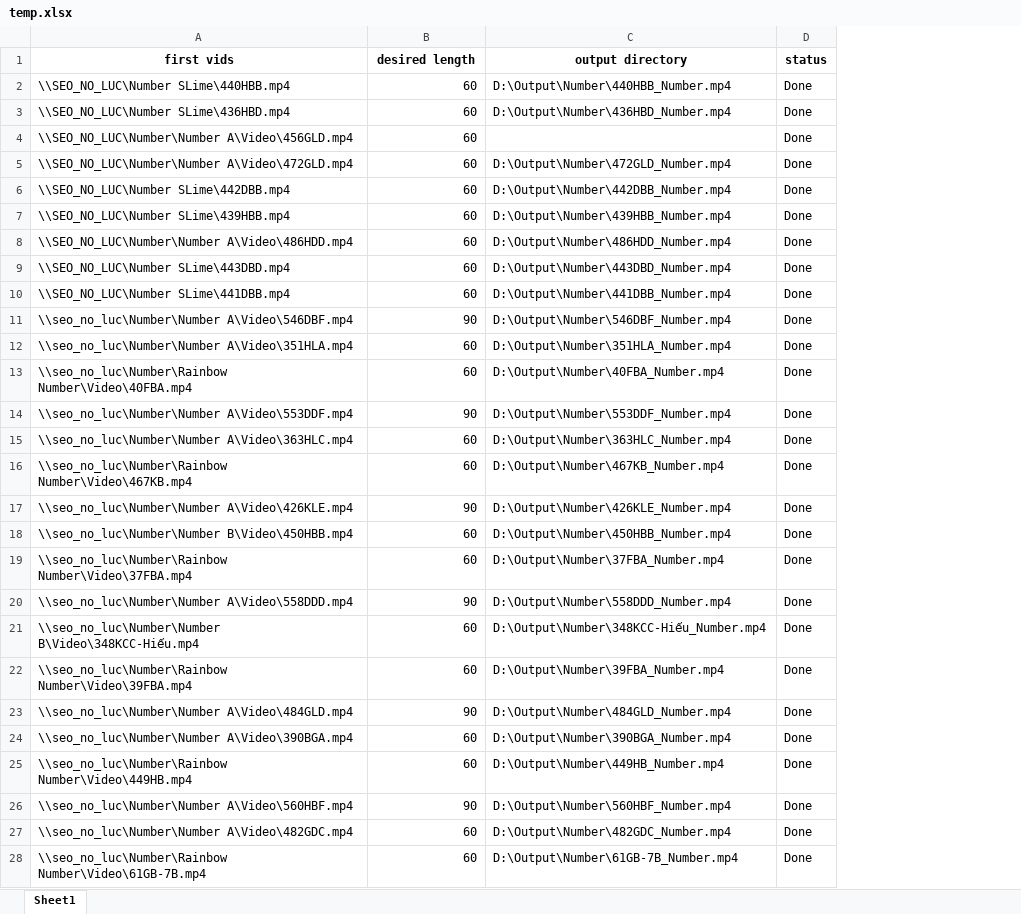
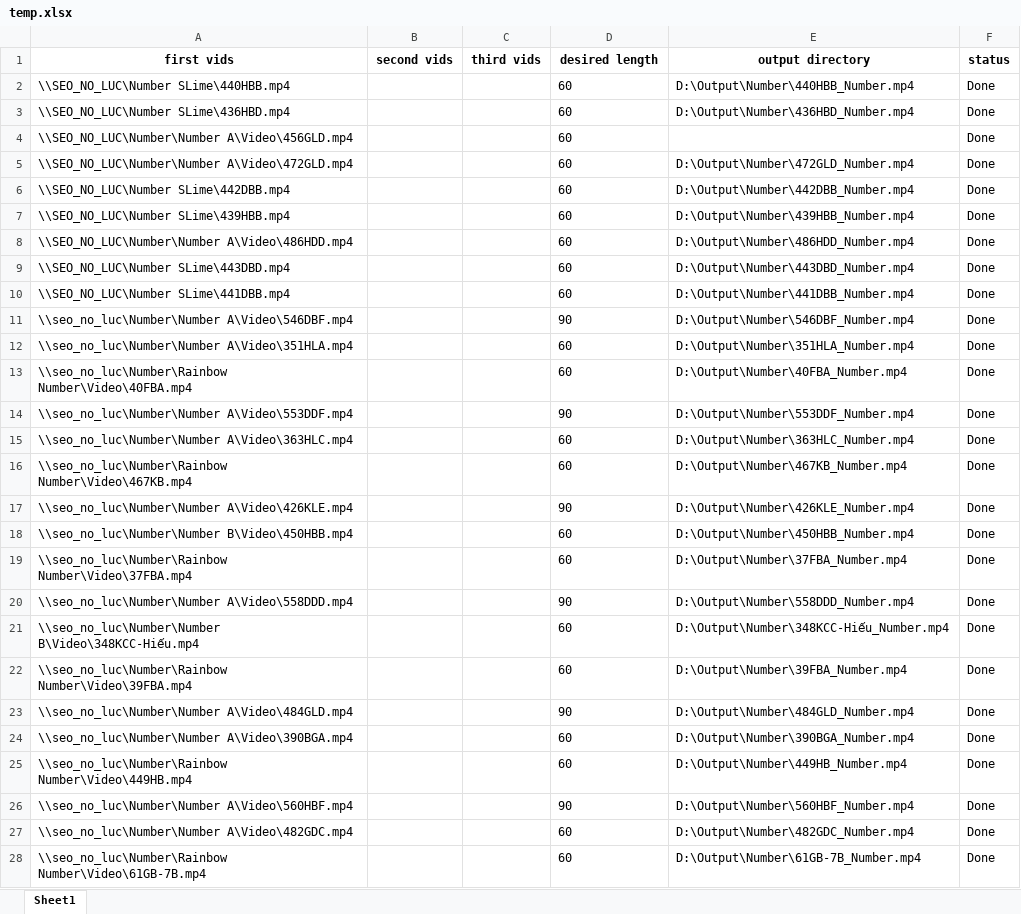
Before and after one commit to megumin123578/concat_tool, an Excel workbook: log_data/temp.xlsx, sheet Sheet1, drawn as a sheet; only a part is shown; values as stored, in another font and other column widths than the file's, no borders; addresses are those after the commit; the diff covers the shown part only; the diff names each change by its address in the sheet, - before the commit and + after, or states it on an @@ line.

```diff
--- a/log_data/temp.xlsx (sheet Sheet1)
+++ b/log_data/temp.xlsx (sheet Sheet1)
+column B (second vids), empty
+column C (third vids), empty
-D2:D28 alignment: right
+D2:D28 alignment: left
```
Also changed, not shown: 27 added rows and cell formats elsewhere in this sheet, 21 other files.
